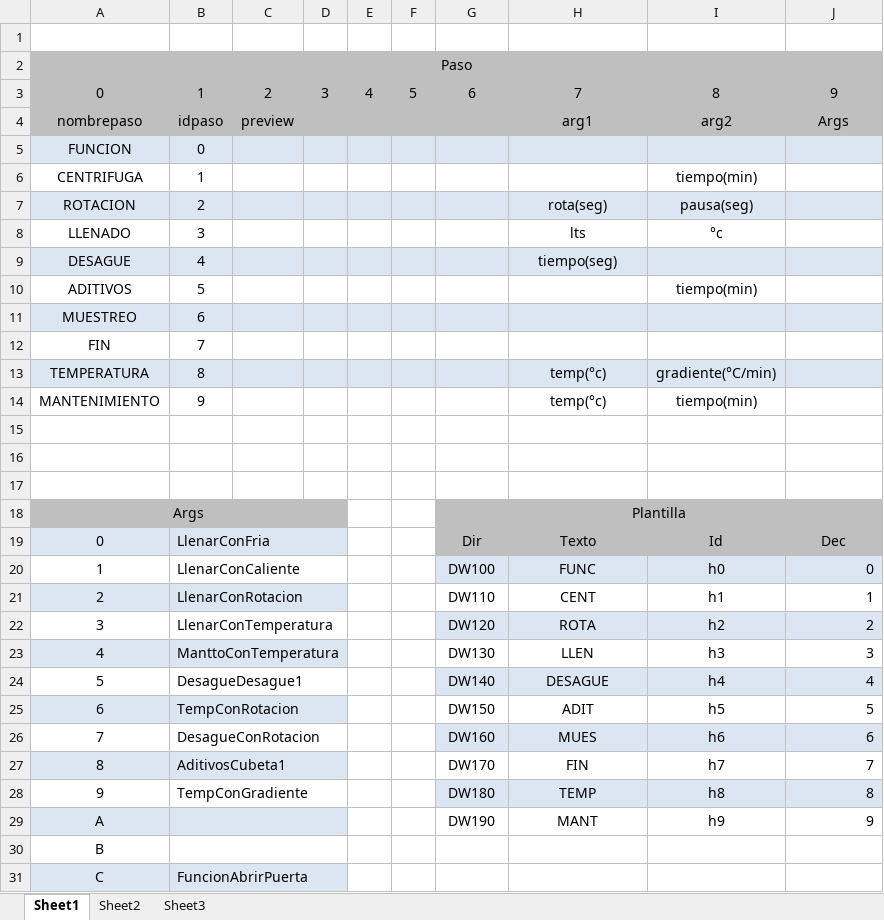
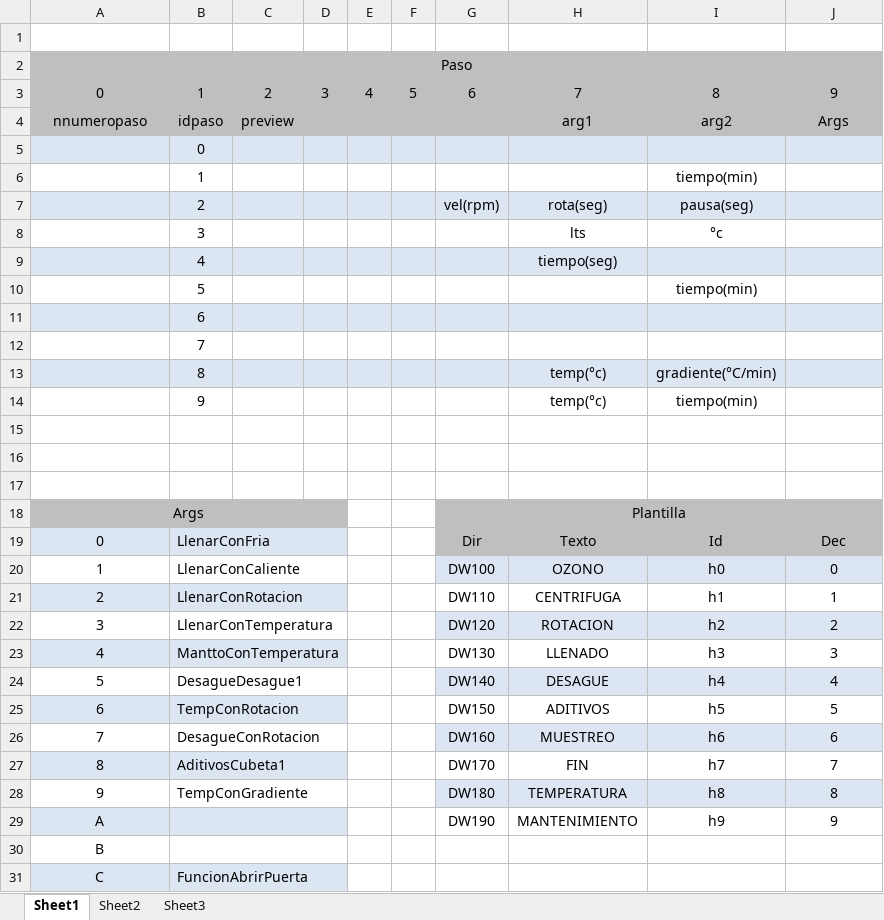
Before and after one commit to hhautomatizacion/lav-tupesa, an Excel workbook: Programas/estructura paso.xlsx, sheet Sheet1, drawn as a sheet; only a part is shown; values as stored, in another font and other column widths than the file's, no borders; the diff names each change by its address in the sheet, - before the commit and + after, or states it on an @@ line.

```diff
--- a/Programas/estructura paso.xlsx (sheet Sheet1)
+++ b/Programas/estructura paso.xlsx (sheet Sheet1)
-A4: nombrepaso
+A4: nnumeropaso
-A5: FUNCION
+A5: (empty)
-A6: CENTRIFUGA
+A6: (empty)
-A7: ROTACION
+A7: (empty)
-G7: (empty)
+G7: vel(rpm)
-A8: LLENADO
+A8: (empty)
-A9: DESAGUE
+A9: (empty)
-A10: ADITIVOS
+A10: (empty)
-A11: MUESTREO
+A11: (empty)
-A12: FIN
+A12: (empty)
-A13: TEMPERATURA
+A13: (empty)
-A14: MANTENIMIENTO
+A14: (empty)
-H20: FUNC
+H20: OZONO
-J20:J29 alignment: right
+J20:J29 alignment: center
-H21: CENT
+H21: CENTRIFUGA
-H22: ROTA
+H22: ROTACION
-H23: LLEN
+H23: LLENADO
-H25: ADIT
+H25: ADITIVOS
-H26: MUES
+H26: MUESTREO
-H28: TEMP
+H28: TEMPERATURA
-H29: MANT
+H29: MANTENIMIENTO
```
Also changed, not shown: Diagramas/entradas y salidas.xlsx, 13 other files.
